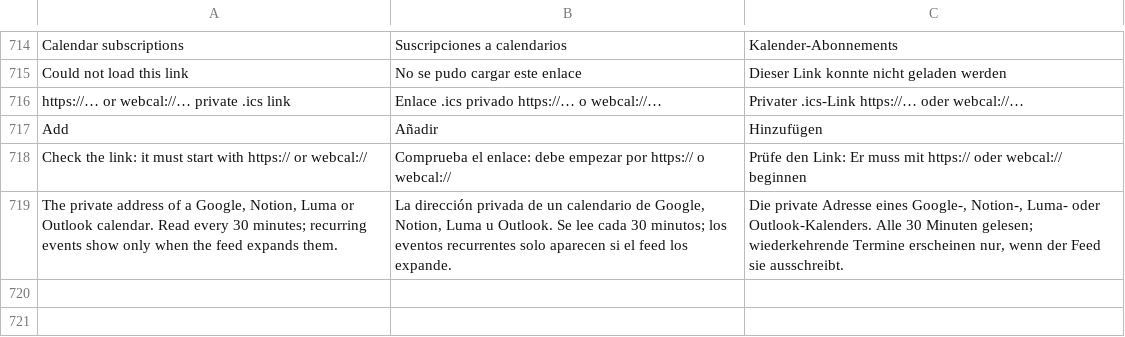
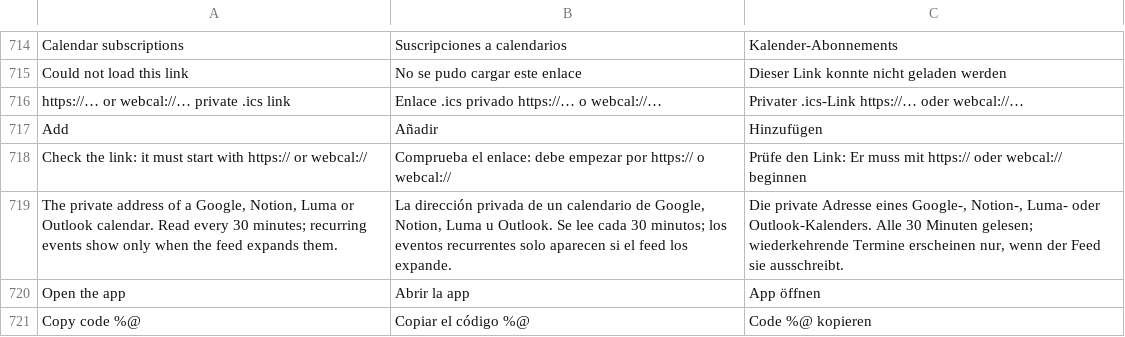
Before and after one commit to Arrows78/Pillbox, a TSV file: scripts/data/translations.tsv, drawn as a sheet; only a part is shown, gaps mark what is left out; the diff names each change by its address in the sheet, - before the commit and + after, or states it on an @@ line.

```diff
--- a/scripts/data/translations.tsv
+++ b/scripts/data/translations.tsv
+row 720: Open the app | Abrir la app | App öffnen
+row 721: Copy code %@ | Copiar el código %@ | Code %@ kopieren
```
Also changed, not shown: 5 other files.
